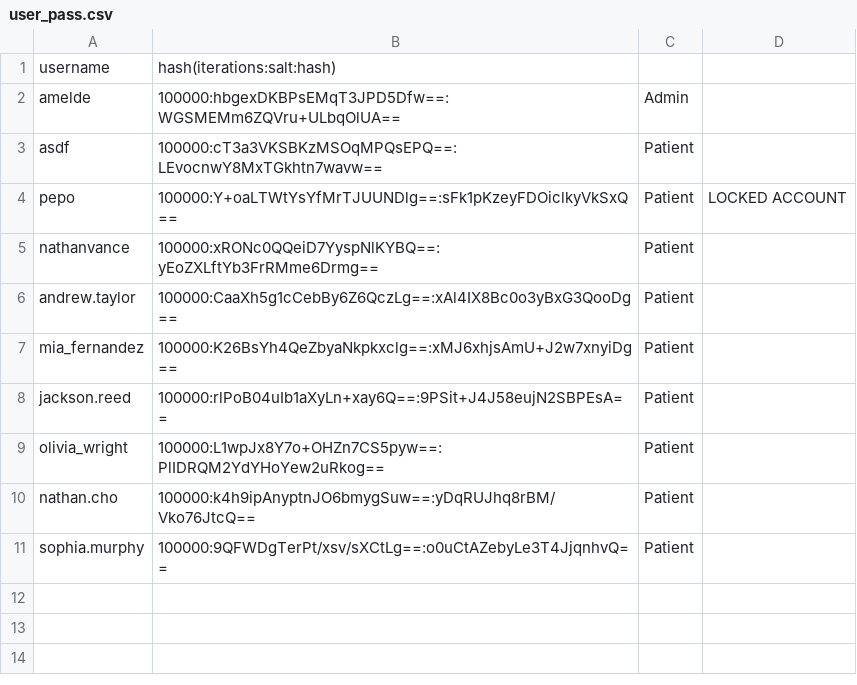
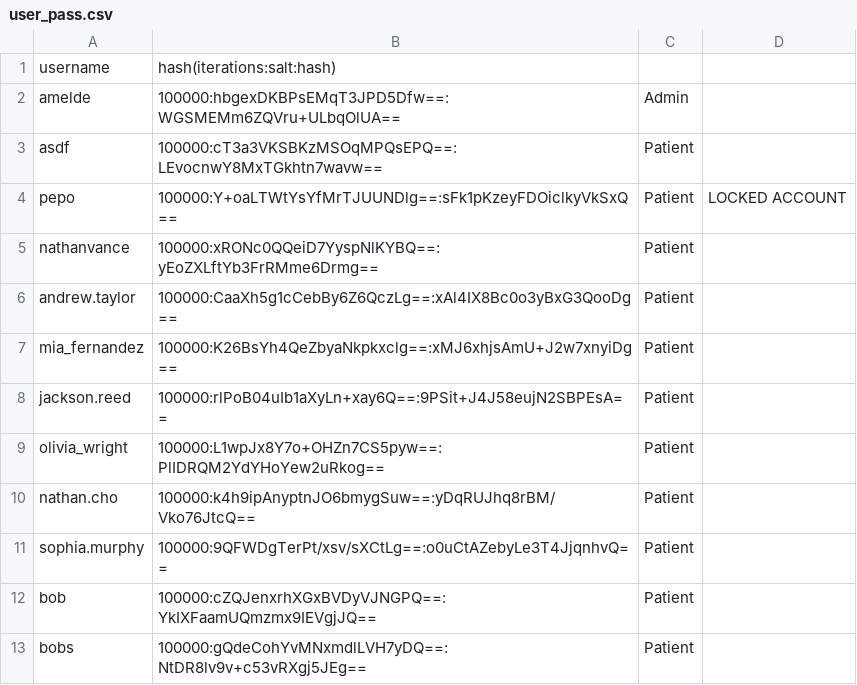
Before and after one commit to nathanvance/SFWE403-CLMS, a CSV file: SFWE403CLMS/demo/src/data/user_pass.csv, drawn as a sheet; the diff names each change by its address in the sheet, - before the commit and + after, or states it on an @@ line.

Commit message:
patient portal ui and stuff

```diff
--- a/SFWE403CLMS/demo/src/data/user_pass.csv
+++ b/SFWE403CLMS/demo/src/data/user_pass.csv
+row 12: bob | 100000:cZQJenxrhXGxBVDyVJNGPQ==:YkIXFaamUQmzmx9IEVgjJQ== | Patient
+row 13: bobs | 100000:gQdeCohYvMNxmdlLVH7yDQ==:NtDR8lv9v+c53vRXgj5JEg== | Patient
```
Also changed, not shown: 21 other files.
